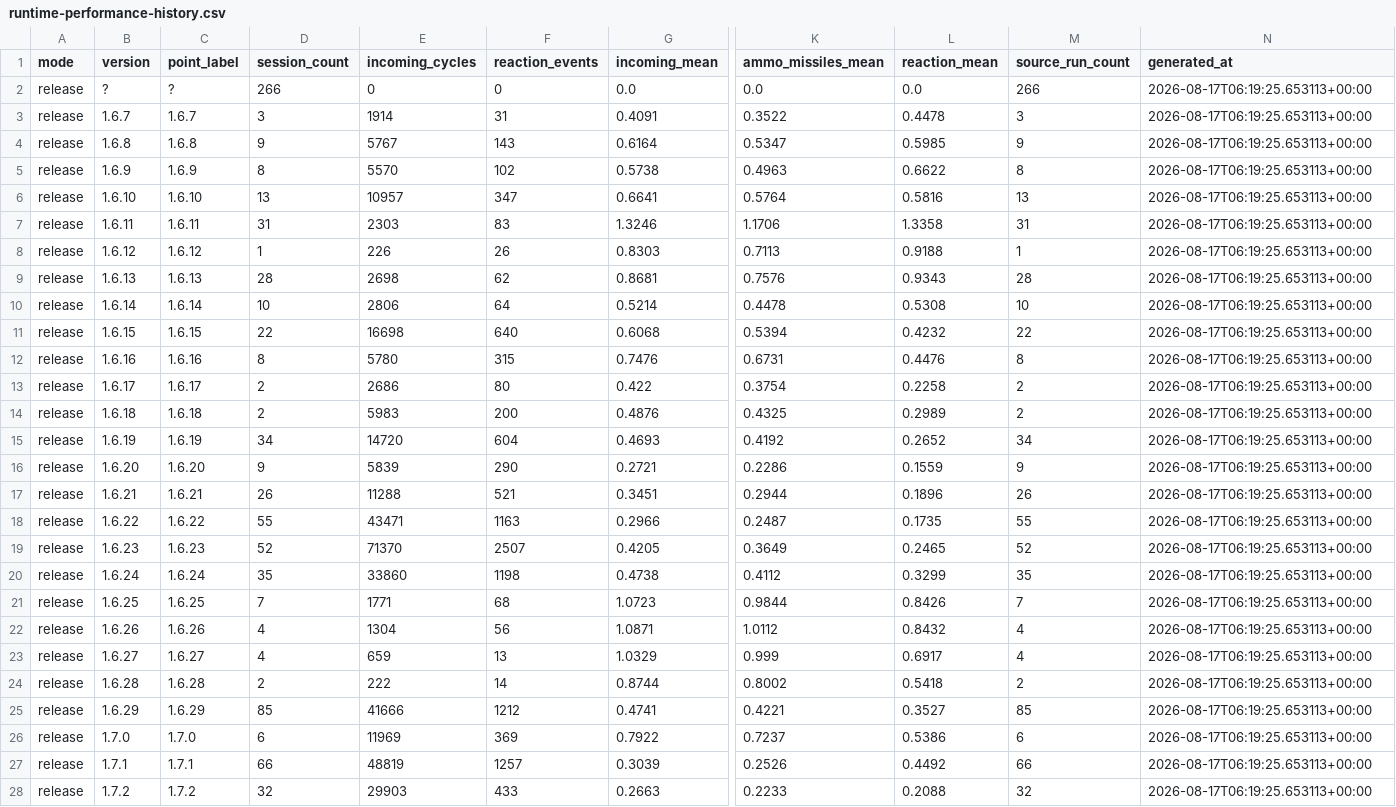
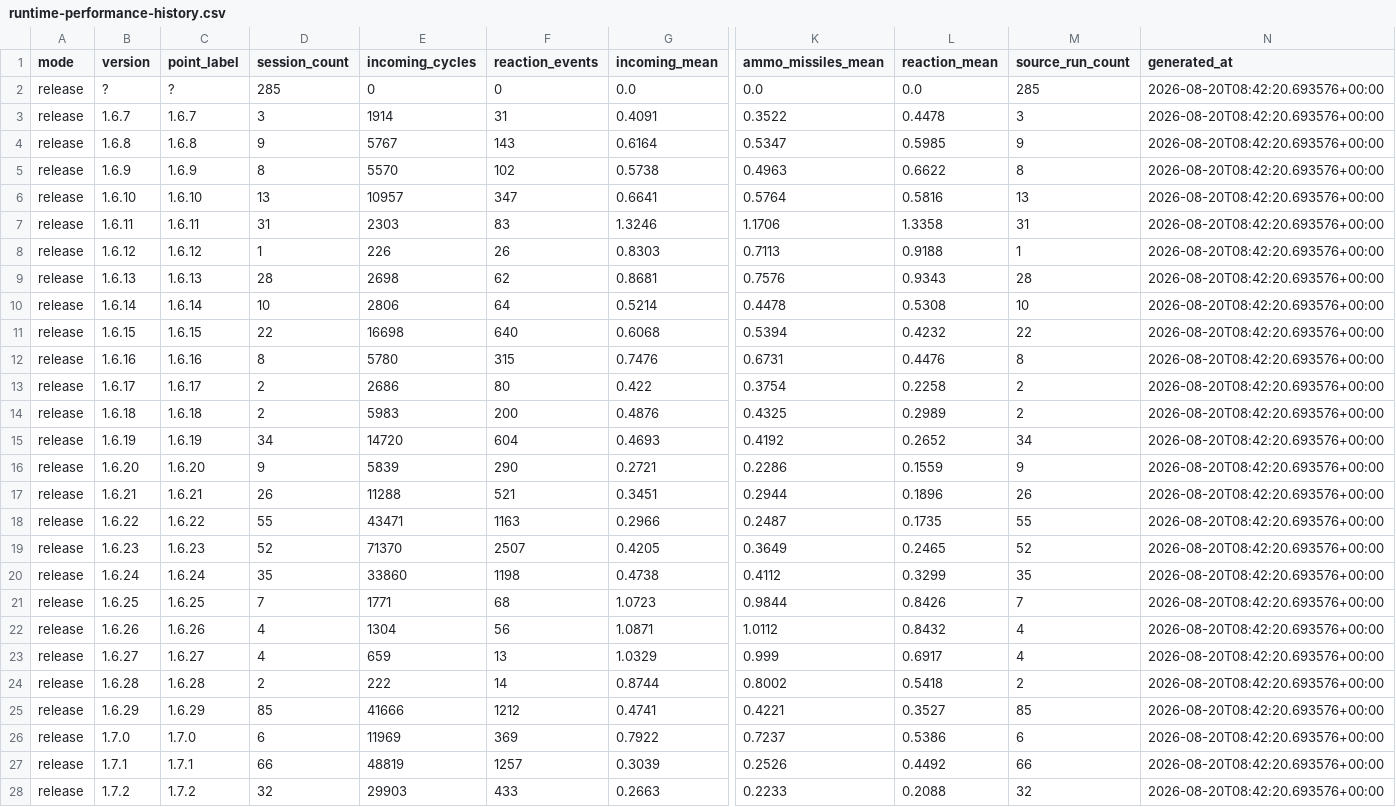
Before and after one commit to mhouse1/wingman, a CSV file: docs/performance/release/runtime-performance-history.csv, drawn as a sheet; only a part is shown, gaps mark what is left out; the diff covers the shown part only; the diff names each change by its address in the sheet, - before the commit and + after, or states it on an @@ line.

```diff
--- a/docs/performance/release/runtime-performance-history.csv
+++ b/docs/performance/release/runtime-performance-history.csv
-D2 (session_count): 266
+D2 (session_count): 285
-M2 (source_run_count): 266
+M2 (source_run_count): 285
-N2:N28 (generated_at): 2026-08-17T06:19:25.653113+00:00
+N2:N28 (generated_at): 2026-08-20T08:42:20.693576+00:00
```
Also changed, not shown: 1 added row and 3 edited cells elsewhere in this file, 1 other file.
